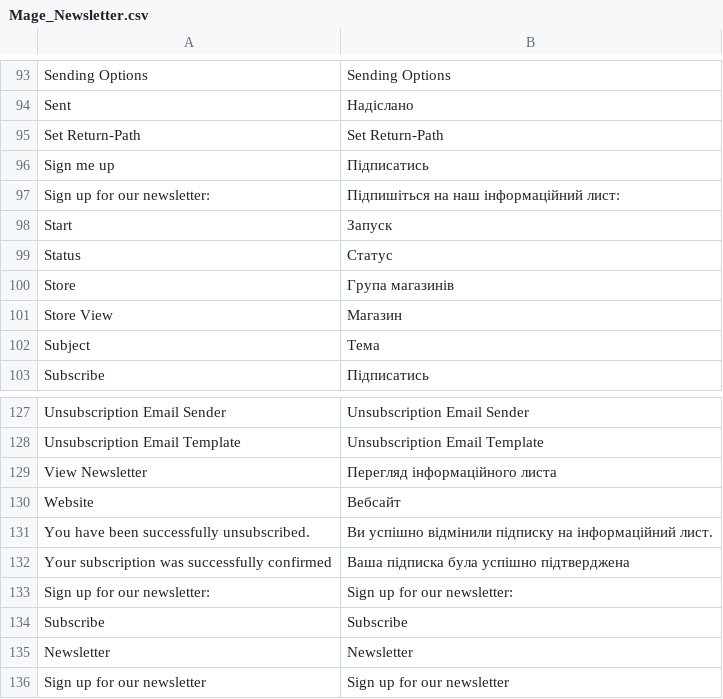
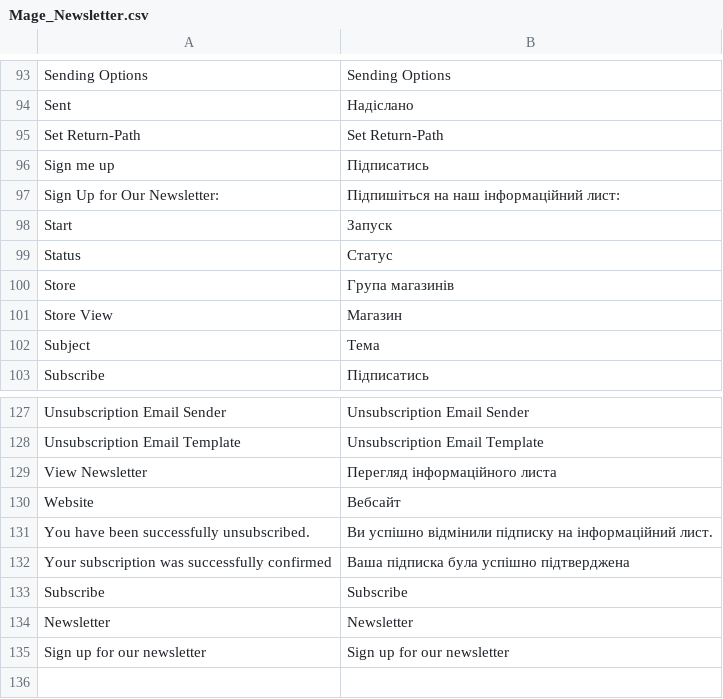
Before and after one commit to ilovebecherovka/dev.pizza-leopoli.lviv.ua, a CSV file: app/locale/uk_UA/Mage_Newsletter.csv, drawn as a sheet; only a part is shown, gaps mark what is left out.

```diff
--- a/app/locale/uk_UA/Mage_Newsletter.csv
+++ b/app/locale/uk_UA/Mage_Newsletter.csv
@@ -96,3 +96,3 @@
 "Sign me up","Підписатись"
-"Sign up for our newsletter:","Підпишіться на наш інформаційний лист:"
+"Sign Up for Our Newsletter:","Підпишіться на наш інформаційний лист:"
 "Start","Запуск"
@@ -132,3 +132,2 @@
 "Your subscription was successfully confirmed","Ваша підписка була успішно підтверджена"
-"Sign up for our newsletter:","Sign up for our newsletter:"
 "Subscribe","Subscribe"
```
Also changed, not shown: 58 other files.
